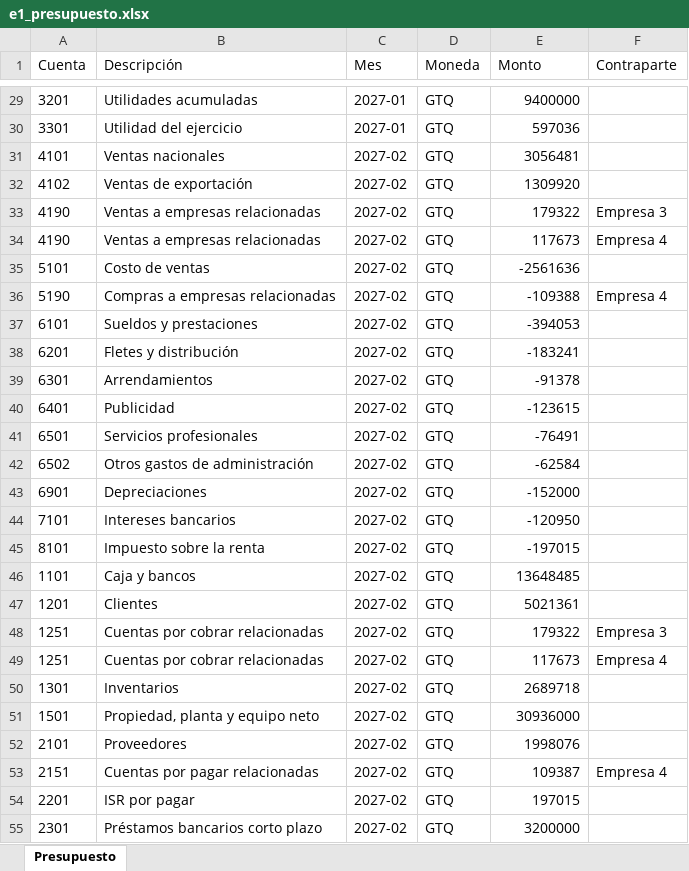
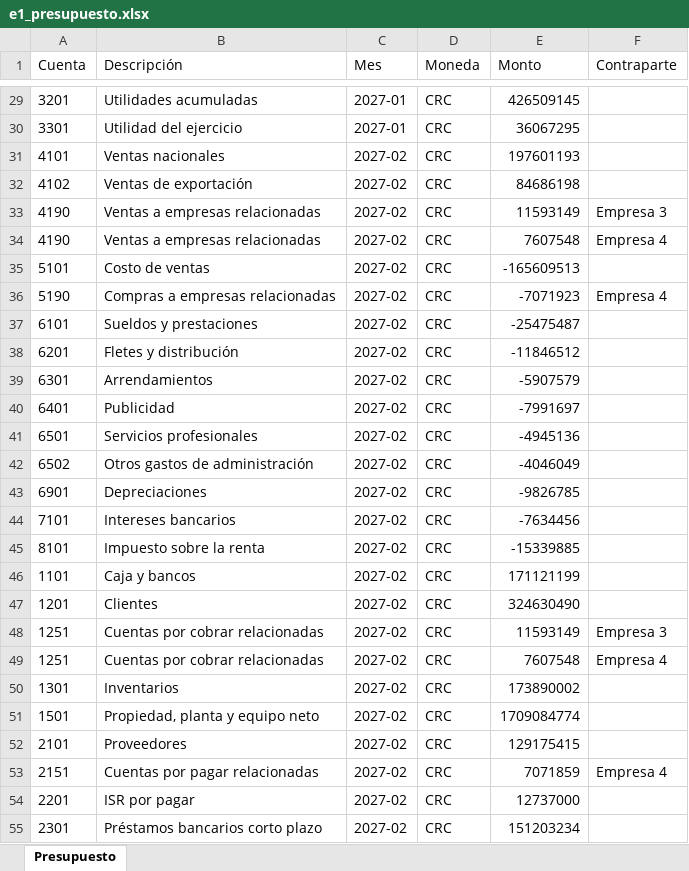
Before and after one commit to melfo13/Quorum, an Excel workbook: data/e1_presupuesto.xlsx, sheet Presupuesto, drawn as a sheet; only a part is shown, gaps mark what is left out; values as stored, in another font and other column widths than the file's, no borders; the diff covers the shown part only; the diff names each change by its address in the sheet, - before the commit and + after, or states it on an @@ line.

```diff
--- a/data/e1_presupuesto.xlsx (sheet Presupuesto)
+++ b/data/e1_presupuesto.xlsx (sheet Presupuesto)
-D29:D55 (Moneda): GTQ
+D29:D55 (Moneda): CRC
-E29 (Monto): 9400000
+E29 (Monto): 426509145
-E30 (Monto): 597036
+E30 (Monto): 36067295
-E31 (Monto): 3056481
+E31 (Monto): 197601193
-E32 (Monto): 1309920
+E32 (Monto): 84686198
-E33 (Monto): 179322
+E33 (Monto): 11593149
-E34 (Monto): 117673
+E34 (Monto): 7607548
-E35 (Monto): -2561636
+E35 (Monto): -165609513
-E36 (Monto): -109388
+E36 (Monto): -7071923
-E37 (Monto): -394053
+E37 (Monto): -25475487
-E38 (Monto): -183241
+E38 (Monto): -11846512
-E39 (Monto): -91378
+E39 (Monto): -5907579
-E40 (Monto): -123615
+E40 (Monto): -7991697
-E41 (Monto): -76491
+E41 (Monto): -4945136
-E42 (Monto): -62584
+E42 (Monto): -4046049
-E43 (Monto): -152000
+E43 (Monto): -9826785
-E44 (Monto): -120950
+E44 (Monto): -7634456
-E45 (Monto): -197015
+E45 (Monto): -15339885
-E46 (Monto): 13648485
+E46 (Monto): 171121199
-E47 (Monto): 5021361
+E47 (Monto): 324630490
-E48 (Monto): 179322
+E48 (Monto): 11593149
-E49 (Monto): 117673
+E49 (Monto): 7607548
-E50 (Monto): 2689718
+E50 (Monto): 173890002
-E51 (Monto): 30936000
+E51 (Monto): 1709084774
-E52 (Monto): 1998076
+E52 (Monto): 129175415
-E53 (Monto): 109387
+E53 (Monto): 7071859
-E54 (Monto): 197015
+E54 (Monto): 12737000
-E55 (Monto): 3200000
+E55 (Monto): 151203234
```
Also changed, not shown: 644 edited cells elsewhere in this sheet, data/supuestos.xlsx, 18 other files.
